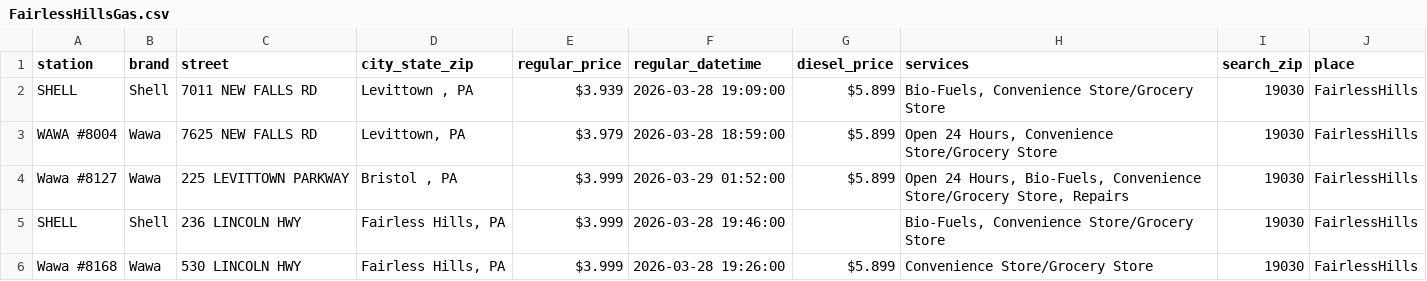
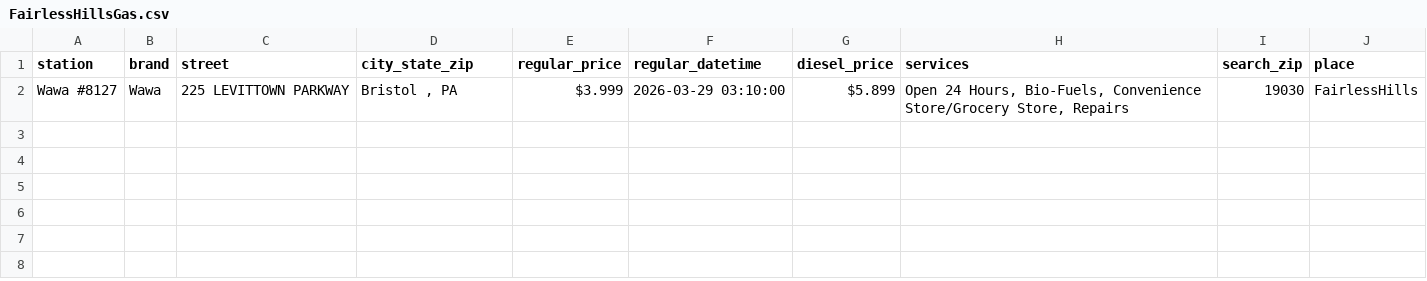
Before and after one commit to CUlleryUSATRepos/BucksGasRepo, a CSV file: BucksGasPrices/FairlessHillsGas.csv, drawn as a sheet.

Commit message:
Update gas prices 2026-03-29 04:01:39

```diff
--- a/BucksGasPrices/FairlessHillsGas.csv
+++ b/BucksGasPrices/FairlessHillsGas.csv
@@ -1,6 +1,2 @@
 station,brand,street,city_state_zip,regular_price,regular_datetime,diesel_price,services,search_zip,place
-SHELL,Shell,7011 NEW FALLS RD,"Levittown , PA",$3.939,2026-03-28 19:09:00,$5.899,"Bio-Fuels, Convenience Store/Grocery Store",19030,FairlessHills
-WAWA #8004,Wawa,7625 NEW FALLS RD,"Levittown, PA",$3.979,2026-03-28 18:59:00,$5.899,"Open 24 Hours, Convenience Store/Grocery Store",19030,FairlessHills
-Wawa #8127,Wawa,225 LEVITTOWN PARKWAY,"Bristol , PA",$3.999,2026-03-29 01:52:00,$5.899,"Open 24 Hours, Bio-Fuels, Convenience Store/Grocery Store, Repairs",19030,FairlessHills
-SHELL,Shell,236 LINCOLN HWY,"Fairless Hills, PA",$3.999,2026-03-28 19:46:00,,"Bio-Fuels, Convenience Store/Grocery Store",19030,FairlessHills
-Wawa  #8168,Wawa,530 LINCOLN HWY,"Fairless Hills, PA",$3.999,2026-03-28 19:26:00,$5.899,Convenience Store/Grocery Store,19030,FairlessHills
+Wawa #8127,Wawa,225 LEVITTOWN PARKWAY,"Bristol , PA",$3.999,2026-03-29 03:10:00,$5.899,"Open 24 Hours, Bio-Fuels, Convenience Store/Grocery Store, Repairs",19030,FairlessHills
```
Also changed, not shown: BucksGasPrices/BensalemGas.csv, BucksGasPrices/DoylestownGas.csv, 1 other file.
